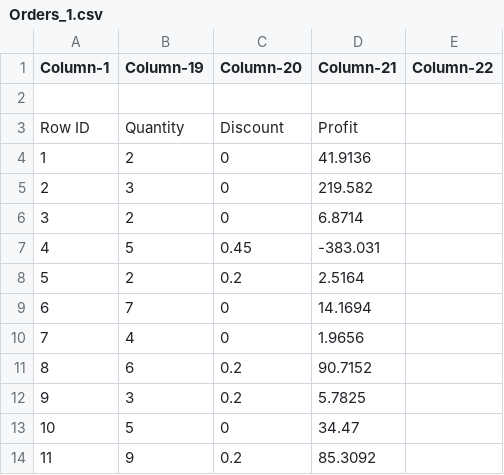
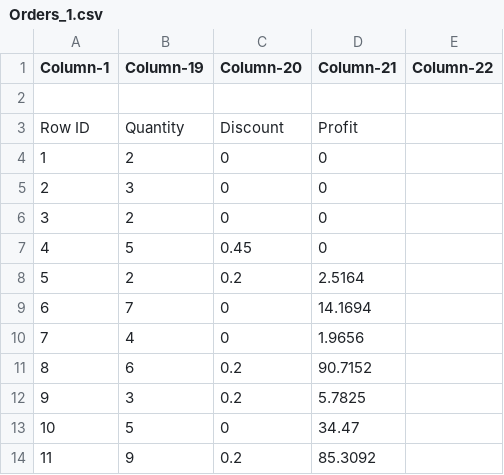
Before and after one commit to Udaykiran269/demo, a CSV file: Orders_1.csv, drawn as a sheet; only a part is shown.

Commit message:
Profit column changed

```diff
--- a/Orders_1.csv
+++ b/Orders_1.csv
@@ -3,6 +3,6 @@
 Row ID,Quantity,Discount,Profit,
-1,2,0,41.9136,
-2,3,0,219.582,
-3,2,0,6.8714,
-4,5,0.45,-383.031,
+1,2,0,0,
+2,3,0,0,
+3,2,0,0,
+4,5,0.45,0,
 5,2,0.2,2.5164,
```
